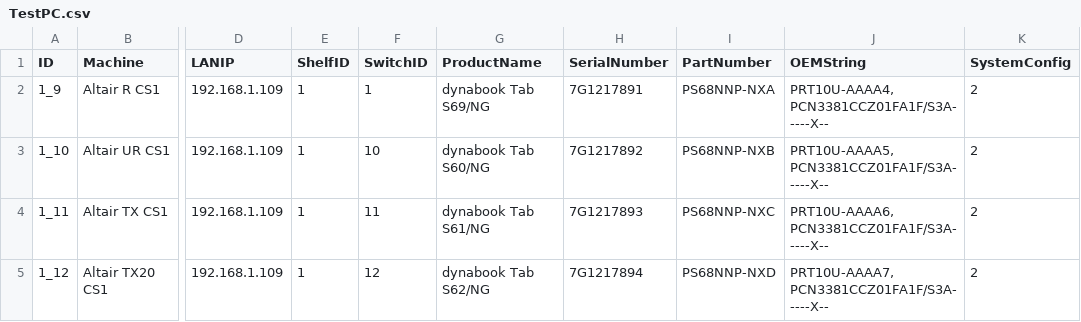
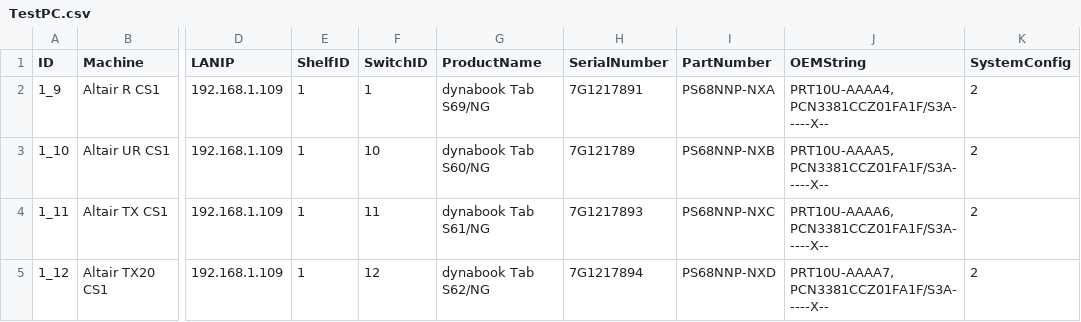
Before and after one commit to ss7424Refar/ATS, a CSV file: ats/resource/TestPC.csv, drawn as a sheet; only a part is shown, gaps mark what is left out; the diff names each change by its address in the sheet, - before the commit and + after, or states it on an @@ line.

```diff
--- a/ats/resource/TestPC.csv
+++ b/ats/resource/TestPC.csv
-H3 (SerialNumber): 7G1217892
+H3 (SerialNumber): 7G121789
```
Also changed, not shown: 4 other files.
